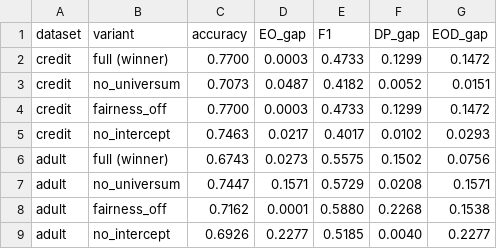
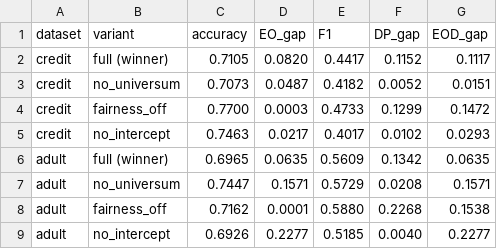
Before and after one commit to praneetreddy3/fair-bilevel-classification, a CSV file: outputs/tables/T5_ablation.csv, drawn as a sheet.

```diff
--- a/outputs/tables/T5_ablation.csv
+++ b/outputs/tables/T5_ablation.csv
@@ -1,3 +1,3 @@
 dataset,variant,accuracy,EO_gap,F1,DP_gap,EOD_gap
-credit,full (winner),0.7700,0.0003,0.4733,0.1299,0.1472
+credit,full (winner),0.7105,0.0820,0.4417,0.1152,0.1117
 credit,no_universum,0.7073,0.0487,0.4182,0.0052,0.0151
@@ -5,3 +5,3 @@ credit,fairness_off,0.7700,0.0003,0.4733,0.1299,0.1472
 credit,no_intercept,0.7463,0.0217,0.4017,0.0102,0.0293
-adult,full (winner),0.6743,0.0273,0.5575,0.1502,0.0756
+adult,full (winner),0.6965,0.0635,0.5609,0.1342,0.0635
 adult,no_universum,0.7447,0.1571,0.5729,0.0208,0.1571
```
Also changed, not shown: outputs/tables/T1_main_performance.csv, outputs/tables/T2_fairness.csv, 34 other files.
